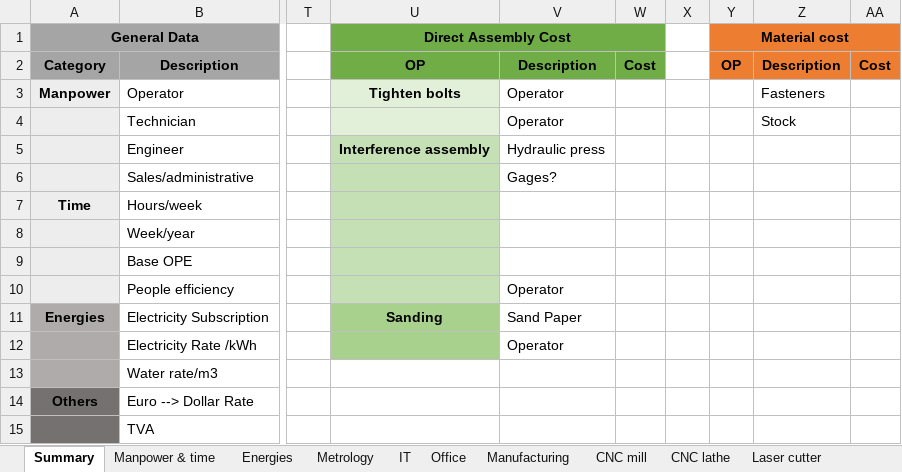
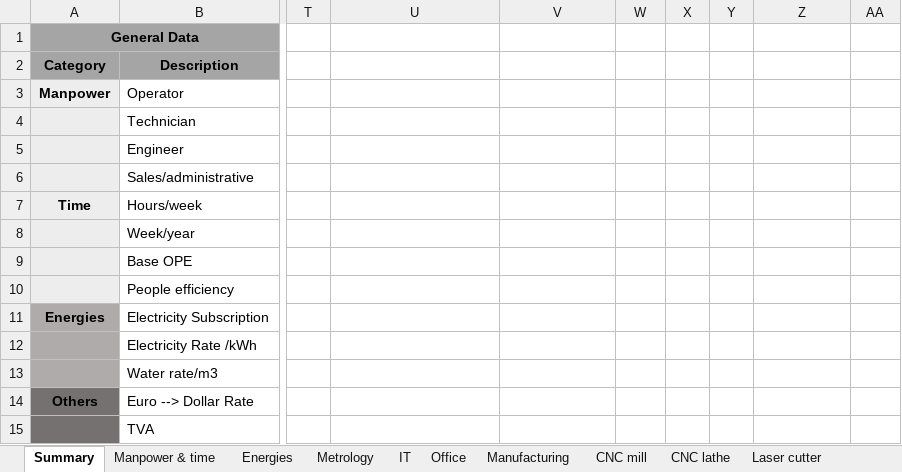
Before and after one commit to EOSCogniton/STUF2019, an Excel workbook: CR - Cost Report/CBOM/Cost_v1.5.xlsx, sheet Summary, drawn as a sheet; only a part is shown, gaps mark what is left out; values as stored, in another font and other column widths than the file's, no borders; the diff covers the shown part only; the diff names each change by its address in the sheet, - before the commit and + after, or states it on an @@ line.

Commit message:
Update Cost_v1.5.xlsx

```diff
--- a/CR - Cost Report/CBOM/Cost_v1.5.xlsx (sheet Summary)
+++ b/CR - Cost Report/CBOM/Cost_v1.5.xlsx (sheet Summary)
-U1: Direct Assembly Cost
+U1: (empty)
-U1:W2 fill: #70AD47
+U1:W2 fill: none
-U1:W1 merged
-Y1: Material cost
+Y1: (empty)
-Y1:AA2 fill: #ED7D31
+Y1:AA2 fill: none
-Y1:AA1 merged
-U2: OP
+U2: (empty)
-V2: Description
+V2: (empty)
-W2: Cost
+W2: (empty)
-Y2: OP
+Y2: (empty)
-Z2: Description
+Z2: (empty)
-AA2: Cost
+AA2: (empty)
-U3: Tighten bolts
+U3: (empty)
-U3:U4 fill: #E2F0D9
+U3:U4 fill: none
-V3:V4: Operator
+V3:V4: (empty)
-Z3: Fasteners
+Z3: (empty)
-Z4: Stock
+Z4: (empty)
-U5: Interference assembly
+U5: (empty)
-U5:U10 fill: #C5E0B4
+U5:U10 fill: none
-V5: Hydraulic press
+V5: (empty)
-V6: Gages?
+V6: (empty)
-V10: Operator
+V10: (empty)
-U11: Sanding
+U11: (empty)
-U11:U12 fill: #A9D18E
+U11:U12 fill: none
-V11: Sand Paper
+V11: (empty)
-V12: Operator
+V12: (empty)
```
Also changed, not shown: 30 removed rows elsewhere in this sheet, charts or pictures.
